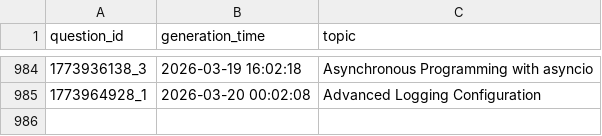
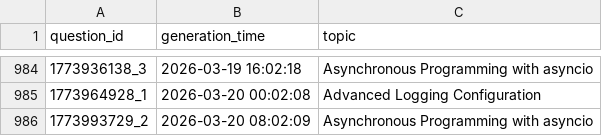
Before and after one commit to AbyTob/python-daily-quiz, a CSV file: resources/metadata_info.csv, drawn as a sheet; only a part is shown, gaps mark what is left out.

```diff
--- a/resources/metadata_info.csv
+++ b/resources/metadata_info.csv
@@ -985 +985,2 @@
 "1773964928_1";"2026-03-20 00:02:08";"Advanced Logging Configuration"
+"1773993729_2";"2026-03-20 08:02:09";"Asynchronous Programming with asyncio"
```
Also changed, not shown: 3 other files.
